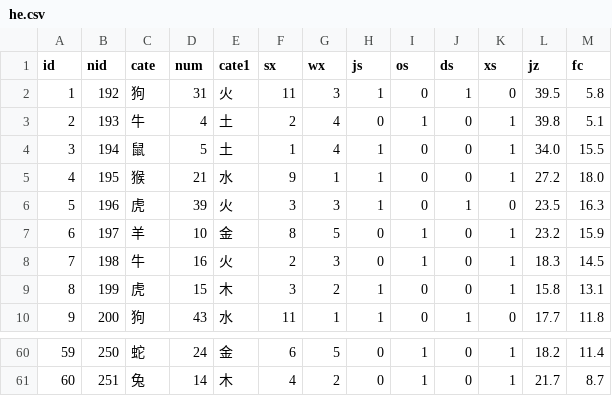
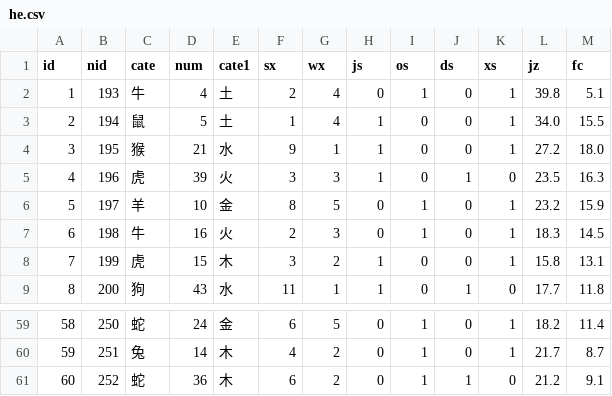
Before and after one commit to hah12345670/test, a CSV file: he.csv, drawn as a sheet; only a part is shown, gaps mark what is left out; removed rows and columns are numbered as before the commit, all else as after; the diff names each change by its address in the sheet, - before the commit and + after, or states it on an @@ line.

```diff
--- a/he.csv
+++ b/he.csv
-row 2: 1 | 192 | 狗 | 31 | 火 | 11 | 3 | 1 | 0 | 1 | 0 | 39.5 | 5.8
@@ column A (id) renumbered between rows 2 and 60 @@
+row 61: 60 | 252 | 蛇 | 36 | 木 | 6 | 2 | 0 | 1 | 1 | 0 | 21.2 | 9.1
```
Also changed, not shown: k8.csv, 41 other files.
